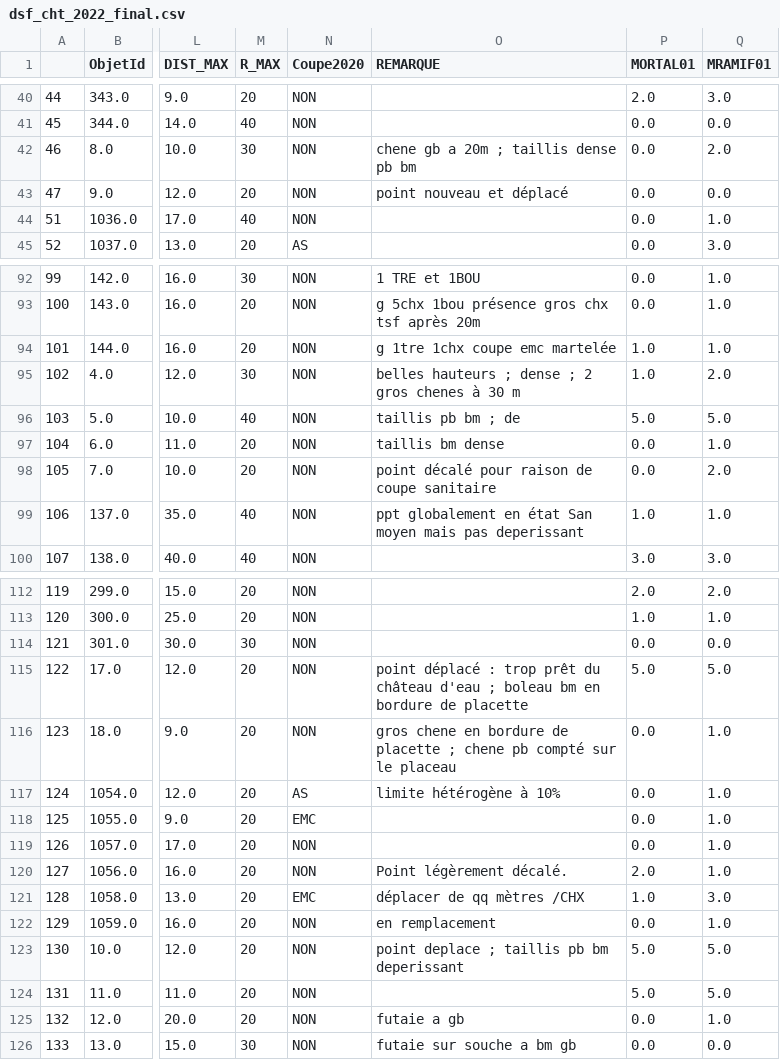
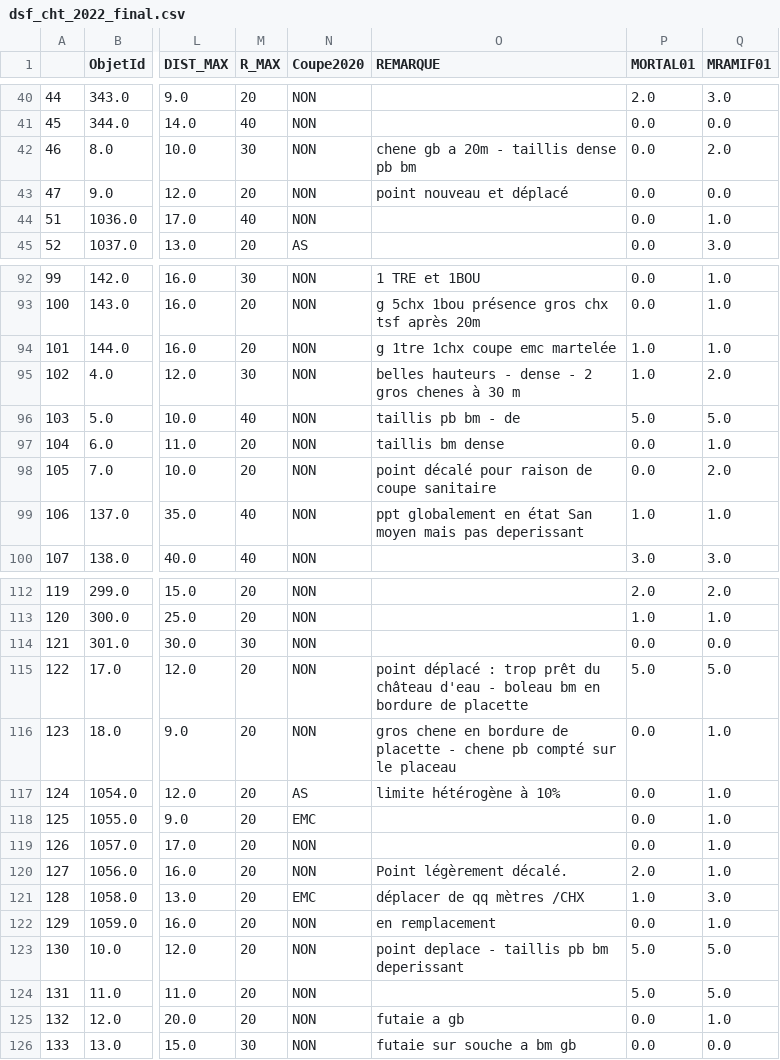
Before and after one commit to fprigent-0nf/dsf_cht_2022, a CSV file: result/dsf_cht_2022_final.csv, drawn as a sheet; only a part is shown, gaps mark what is left out; the diff names each change by its address in the sheet, - before the commit and + after, or states it on an @@ line.

```diff
--- a/result/dsf_cht_2022_final.csv
+++ b/result/dsf_cht_2022_final.csv
-O42 (REMARQUE): chene gb a 20m ; taillis dense pb bm
+O42 (REMARQUE): chene gb a 20m - taillis dense pb bm
-O95 (REMARQUE): belles hauteurs ; dense ; 2 gros…
+O95 (REMARQUE): belles hauteurs - dense - 2 gros…
-O96 (REMARQUE): taillis pb bm ; de
+O96 (REMARQUE): taillis pb bm - de
-O115 (REMARQUE): …château d'eau ; boleau bm…
+O115 (REMARQUE): …château d'eau - boleau bm…
-O116 (REMARQUE): …de placette ; chene pb…
+O116 (REMARQUE): …de placette - chene pb…
-O123 (REMARQUE): point deplace ; taillis pb bm deperissant
+O123 (REMARQUE): point deplace - taillis pb bm deperissant
```
Also changed, not shown: 3 other files.
